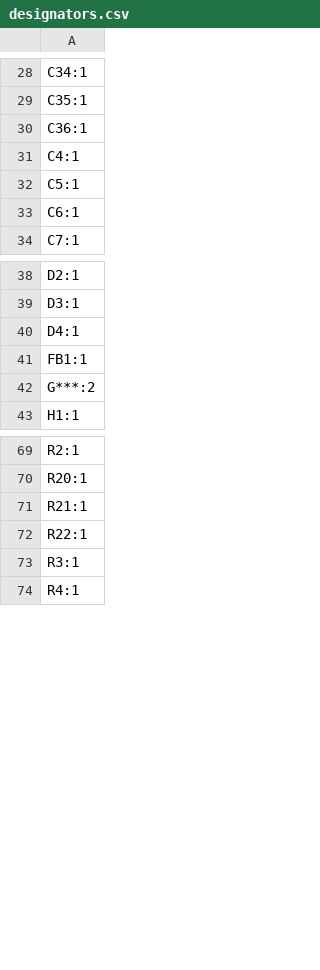
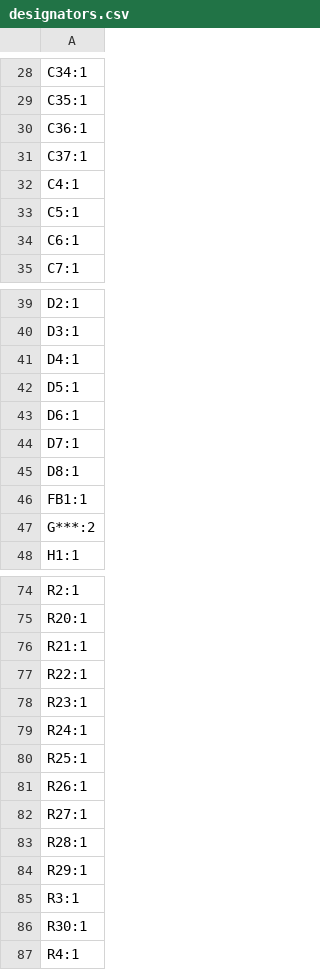
Before and after one commit to daedalus-ind/icarus-hardware, a CSV file: Production/designators.csv, drawn as a sheet; only a part is shown, gaps mark what is left out; the diff names each change by its address in the sheet, - before the commit and + after, or states it on an @@ line.

```diff
--- a/Production/designators.csv
+++ b/Production/designators.csv
+row 31: C37:1
+row 42: D5:1
+row 43: D6:1
+row 44: D7:1
+row 45: D8:1
+row 78: R23:1
+row 79: R24:1
+row 80: R25:1
+row 81: R26:1
+row 82: R27:1
+row 83: R28:1
+row 84: R29:1
+row 86: R30:1
```
Also changed, not shown: Production/bom.csv, Production/positions.csv, 37 other files.
